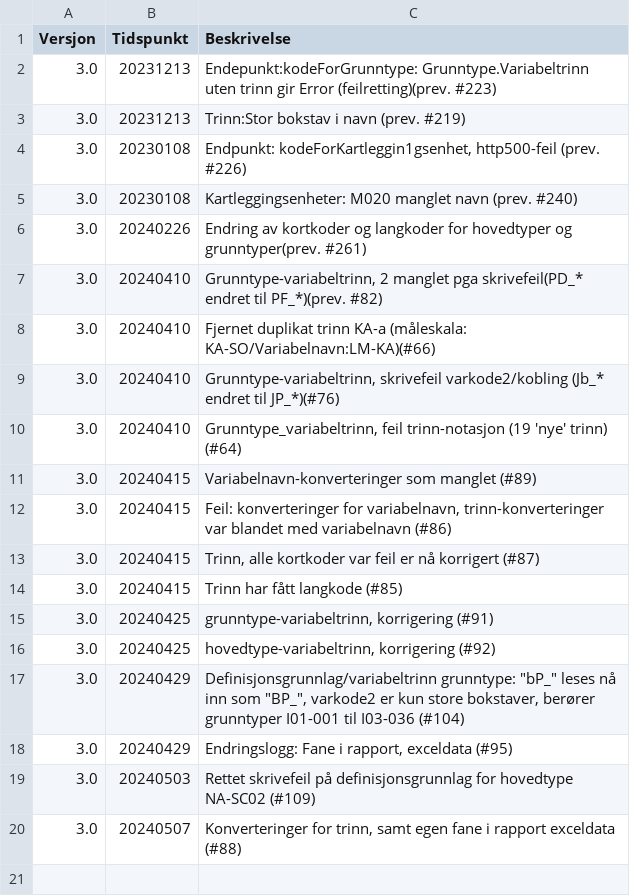
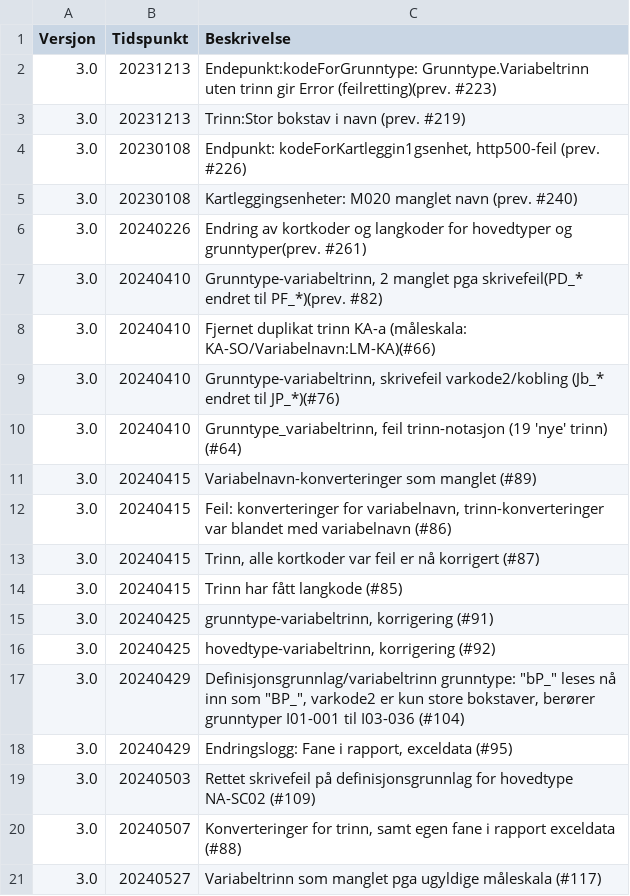
Before and after one commit to Artsdatabanken/nin3kodeapi_csvbuilder, a CSV file: CSV_produksjon/inn_data/endringslogg.csv, drawn as a sheet; the diff names each change by its address in the sheet, - before the commit and + after, or states it on an @@ line.

Commit message:
oppdatert endringslogg.csv

```diff
--- a/CSV_produksjon/inn_data/endringslogg.csv
+++ b/CSV_produksjon/inn_data/endringslogg.csv
+row 21: 3.0 | 20240527 | Variabeltrinn som manglet pga ugyldige måleskala (#117)
```
